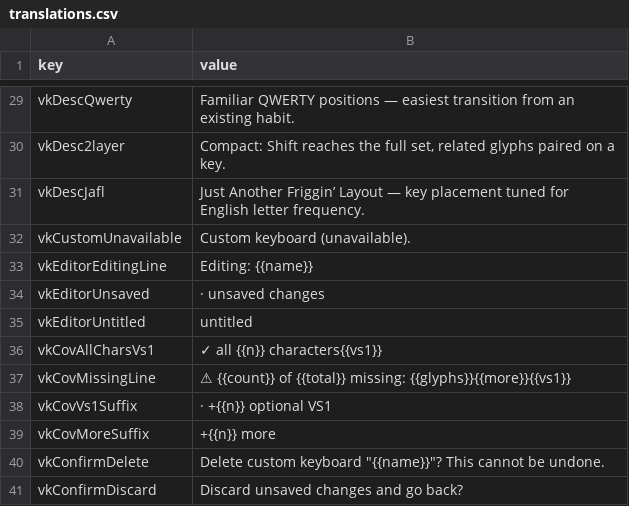
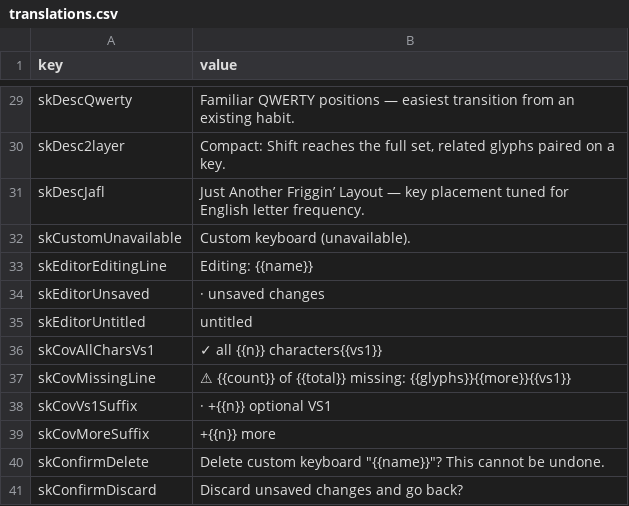
Before and after one commit to cozmic72/shaw-keys, a CSV file: translations.csv, drawn as a sheet; only a part is shown, gaps mark what is left out; the diff covers the shown part only; the diff names each change by its address in the sheet, - before the commit and + after, or states it on an @@ line.

```diff
--- a/translations.csv
+++ b/translations.csv
-A29 (key): vkDescQwerty
+A29 (key): skDescQwerty
-A30 (key): vkDesc2layer
+A30 (key): skDesc2layer
-A31 (key): vkDescJafl
+A31 (key): skDescJafl
-A32 (key): vkCustomUnavailable
+A32 (key): skCustomUnavailable
-A33 (key): vkEditorEditingLine
+A33 (key): skEditorEditingLine
-A34 (key): vkEditorUnsaved
+A34 (key): skEditorUnsaved
-A35 (key): vkEditorUntitled
+A35 (key): skEditorUntitled
-A36 (key): vkCovAllCharsVs1
+A36 (key): skCovAllCharsVs1
-A37 (key): vkCovMissingLine
+A37 (key): skCovMissingLine
-A38 (key): vkCovVs1Suffix
+A38 (key): skCovVs1Suffix
-A39 (key): vkCovMoreSuffix
+A39 (key): skCovMoreSuffix
-A40 (key): vkConfirmDelete
+A40 (key): skConfirmDelete
-A41 (key): vkConfirmDiscard
+A41 (key): skConfirmDiscard
```
Also changed, not shown: 1 added row, 1 removed row and 26 edited cells elsewhere in this file, 23 other files.
